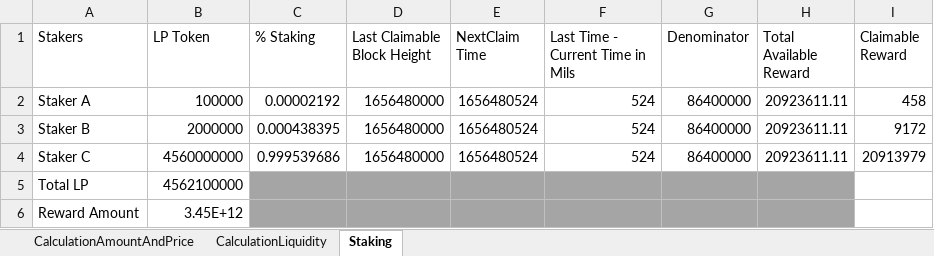
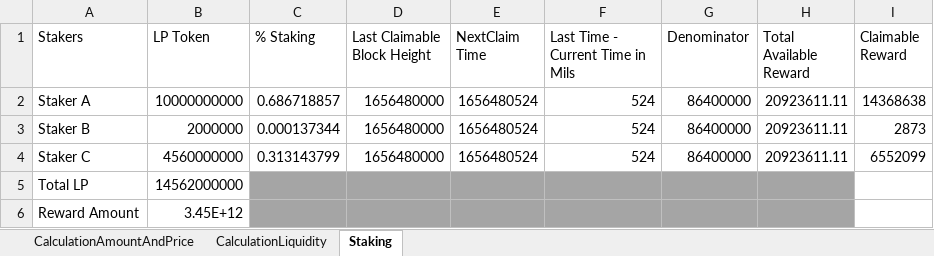
Before and after one commit to securesecrets/shadeswap, an Excel workbook: contracts/amm_pair/ShadeSwapCalculation.xlsx, sheet Staking, drawn as a sheet; values as stored, in another font and other column widths than the file's, no borders; the diff names each change by its address in the sheet, - before the commit and + after, or states it on an @@ line.

Commit message:
add new lp token calculation

```diff
--- a/contracts/amm_pair/ShadeSwapCalculation.xlsx (sheet Staking)
+++ b/contracts/amm_pair/ShadeSwapCalculation.xlsx (sheet Staking)
-B2 (LP Token): 100000
+B2 (LP Token): 10000000000
-C2 (% Staking): 0.00002192
+C2 (% Staking): 0.686718857
-I2 (Claimable Reward): 458
+I2 (Claimable Reward): 14368638
-C3 (% Staking): 0.000438395
+C3 (% Staking): 0.000137344
-I3 (Claimable Reward): 9172
+I3 (Claimable Reward): 2873
-C4 (% Staking): 0.999539686
+C4 (% Staking): 0.313143799
-I4 (Claimable Reward): 20913979
+I4 (Claimable Reward): 6552099
-B5 (LP Token): 4562100000
+B5 (LP Token): 14562000000
```
Also changed, not shown: 4 other files.
